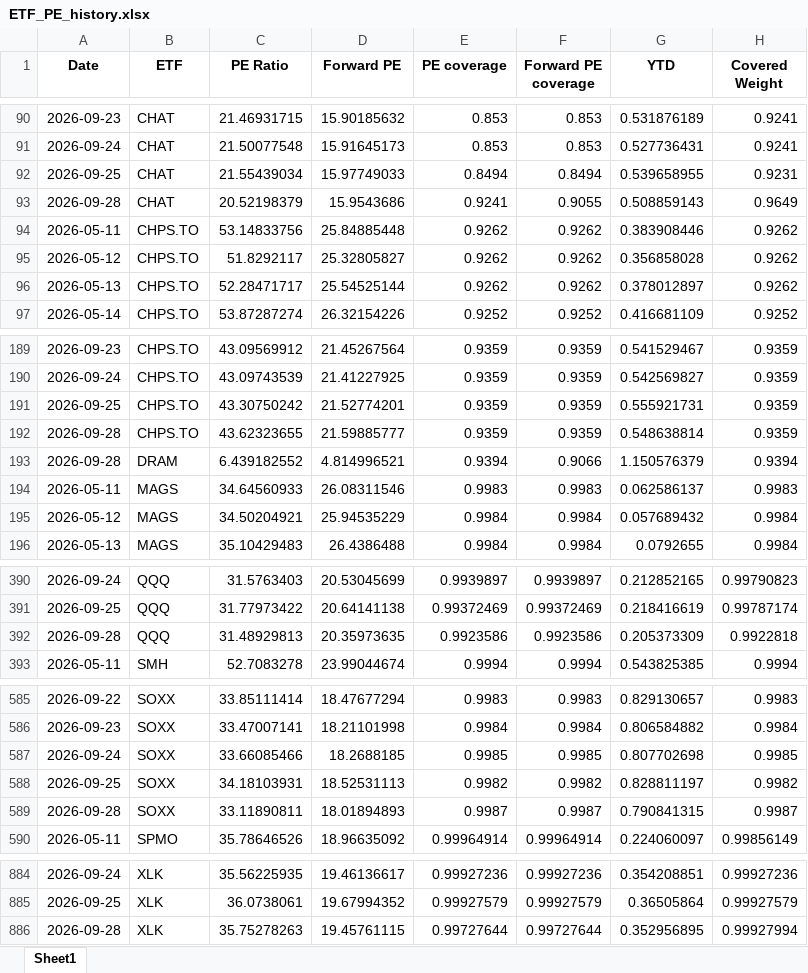
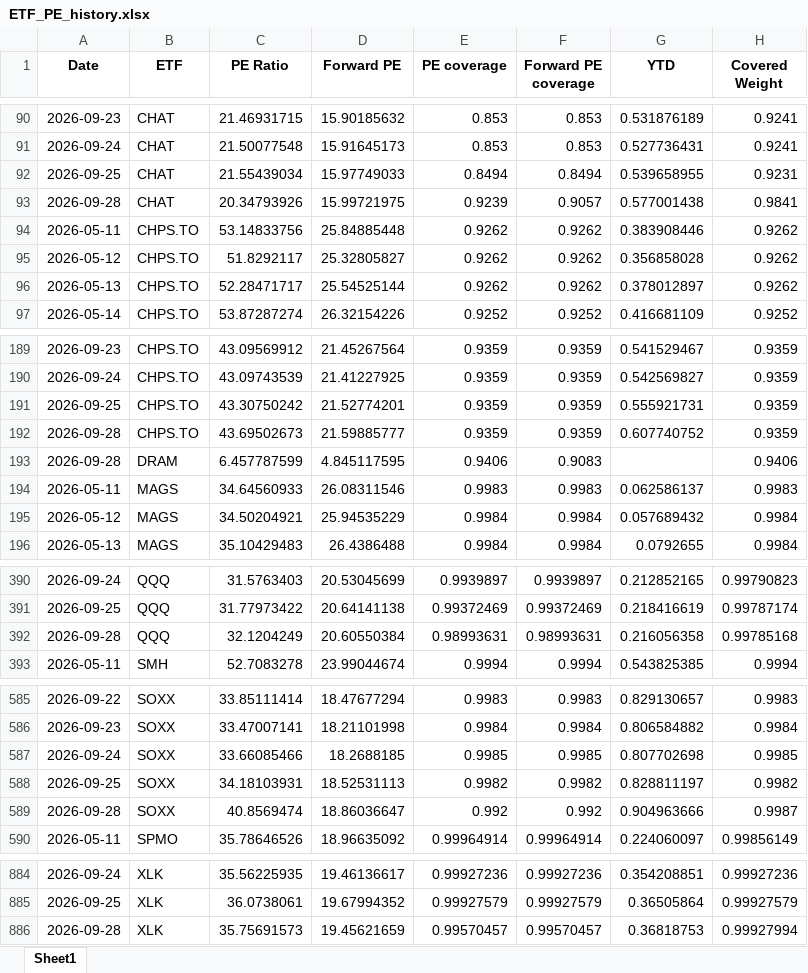
Before and after one commit to pianissix7mo/weekly-etf-report, an Excel workbook: etf_analyst_target_outputs/ETF_PE_history.xlsx, sheet Sheet1, drawn as a sheet; only a part is shown, gaps mark what is left out; values as stored, in another font and other column widths than the file's, no borders; removed rows and columns are numbered as before the commit, all else as after; the diff covers the shown part only; the diff names each change by its address in the sheet, - before the commit and + after, or states it on an @@ line.

```diff
--- a/etf_analyst_target_outputs/ETF_PE_history.xlsx (sheet Sheet1)
+++ b/etf_analyst_target_outputs/ETF_PE_history.xlsx (sheet Sheet1)
-row 93: 2026-09-28 | CHAT | 20.52198379 | 15.9543686 | 0.9241 | 0.9055 | 0.508859143 | 0.9649
+row 93: 2026-09-28 | CHAT | 20.34793926 | 15.99721975 | 0.9239 | 0.9057 | 0.577001438 | 0.9841
-C192 (PE Ratio): 43.62323655
+C192 (PE Ratio): 43.69502673
-G192 (YTD): 0.548638814
+G192 (YTD): 0.607740752
-row 193: 2026-09-28 | DRAM | 6.439182552 | 4.814996521 | 0.9394 | 0.9066 | 1.150576379 | 0.9394
+row 193: 2026-09-28 | DRAM | 6.457787599 | 4.845117595 | 0.9406 | 0.9083 |  | 0.9406
-row 392: 2026-09-28 | QQQ | 31.48929813 | 20.35973635 | 0.9923586 | 0.9923586 | 0.205373309 | 0.9922818
+row 392: 2026-09-28 | QQQ | 32.1204249 | 20.60550384 | 0.98993631 | 0.98993631 | 0.216056358 | 0.99785168
-row 589: 2026-09-28 | SOXX | 33.11890811 | 18.01894893 | 0.9987 | 0.9987 | 0.790841315 | 0.9987
+row 589: 2026-09-28 | SOXX | 40.8569474 | 18.86036647 | 0.992 | 0.992 | 0.904963666 | 0.9987
-row 886: 2026-09-28 | XLK | 35.75278263 | 19.45761115 | 0.99727644 | 0.99727644 | 0.352956895 | 0.99927994
+row 886: 2026-09-28 | XLK | 35.75691573 | 19.45621659 | 0.99570457 | 0.99570457 | 0.36818753 | 0.99927994
```
Also changed, not shown: 13 edited cells elsewhere in this sheet.
